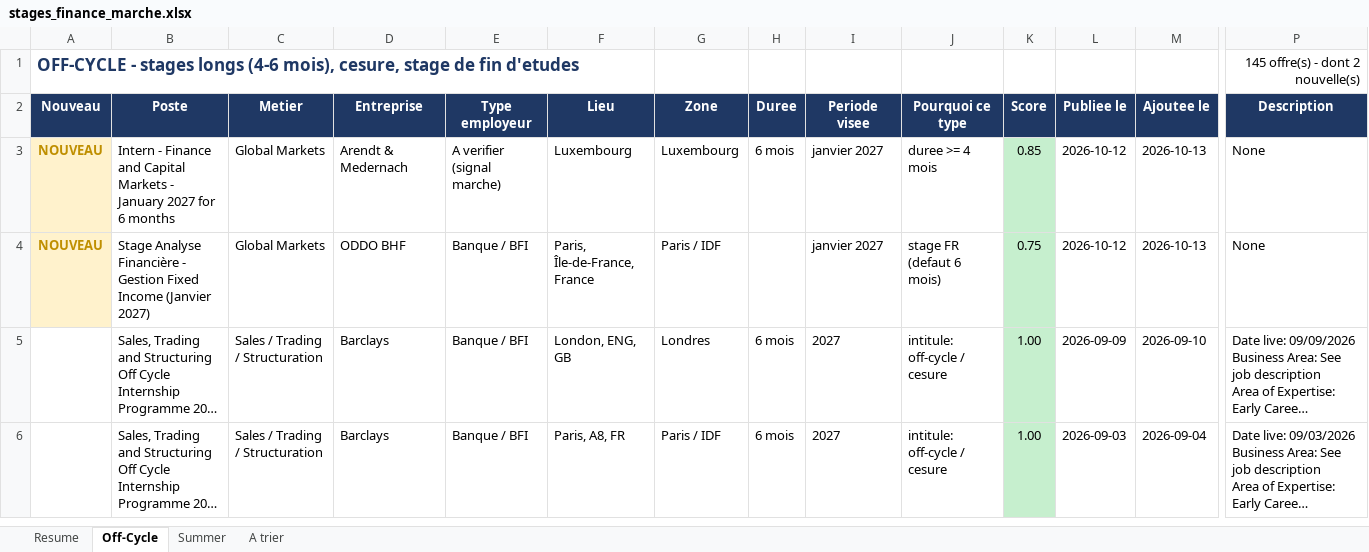
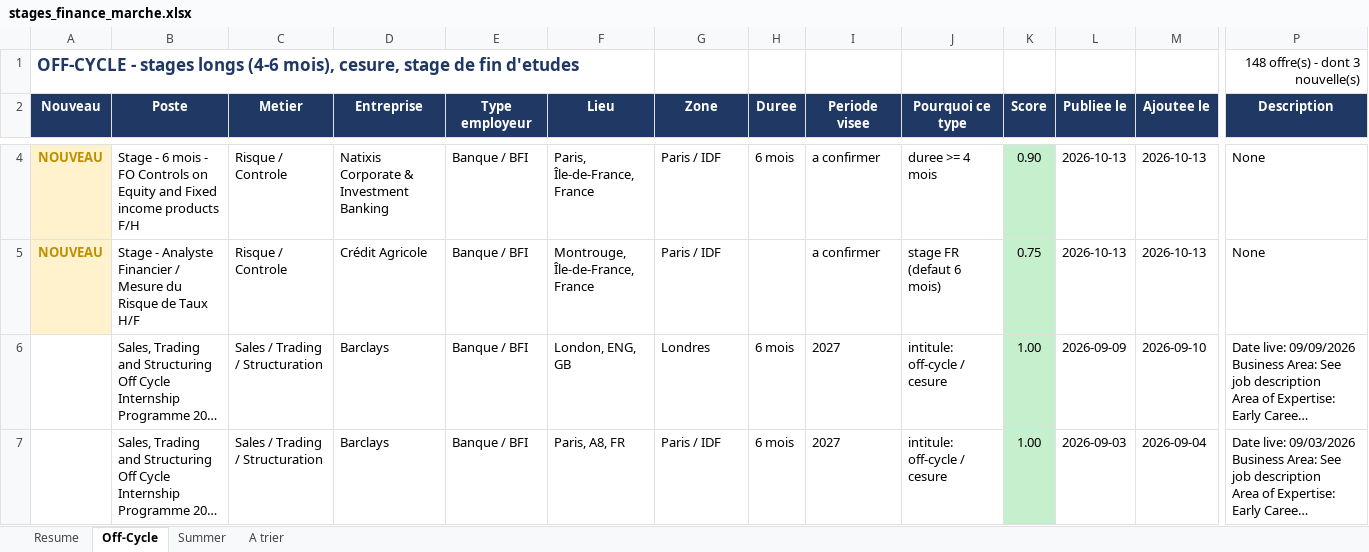
Before and after one commit to sasa2302/finance-internship-scraper, an Excel workbook: data/stages_finance_marche.xlsx, sheet Off-Cycle, drawn as a sheet; only a part is shown, gaps mark what is left out; long unchanged cells end in …; values as stored, in another font and other column widths than the file's, no borders; addresses are those after the commit; the diff covers the shown part only; the diff names each change by its address in the sheet, - before the commit and + after, or states it on an @@ line.

```diff
--- a/data/stages_finance_marche.xlsx (sheet Off-Cycle)
+++ b/data/stages_finance_marche.xlsx (sheet Off-Cycle)
-P1 (Description): 145 offre(s) - dont 2 nouvelle(s)
+P1 (Description): 148 offre(s) - dont 3 nouvelle(s)
-B4 (Poste): Intern - Finance and Capital Markets - January 2027 for 6 months
+B4 (Poste): Stage - 6 mois - FO Controls on Equity and Fixed income products F/H
-C4:C5 (Metier): Global Markets
+C4:C5 (Metier): Risque / Controle
-D4 (Entreprise): Arendt & Medernach
+D4 (Entreprise): Natixis Corporate & Investment Banking
-E4 (Type employeur): A verifier (signal marche)
+E4 (Type employeur): Banque / BFI
-F4 (Lieu): Luxembourg
+F4 (Lieu): Paris, Île-de-France, France
-G4 (Zone): Luxembourg
+G4 (Zone): Paris / IDF
-I4:I5 (Periode visee): janvier 2027
+I4:I5 (Periode visee): a confirmer
-K4 (Score): 0.85
+K4 (Score): 0.90
-L4:L5 (Publiee le): 2026-10-12
+L4:L5 (Publiee le): 2026-10-13
-B5 (Poste): Stage Analyse Financière - Gestion Fixed Income (Janvier 2027)
+B5 (Poste): Stage - Analyste Financier / Mesure du Risque de Taux H/F
-D5 (Entreprise): ODDO BHF
+D5 (Entreprise): Crédit Agricole
-F5 (Lieu): Paris, Île-de-France, France
+F5 (Lieu): Montrouge, Île-de-France, France
```
Also changed, not shown: 3 added rows elsewhere in this sheet, sheet A trier, sheet Summer, sheet Resume, 2 other files.
